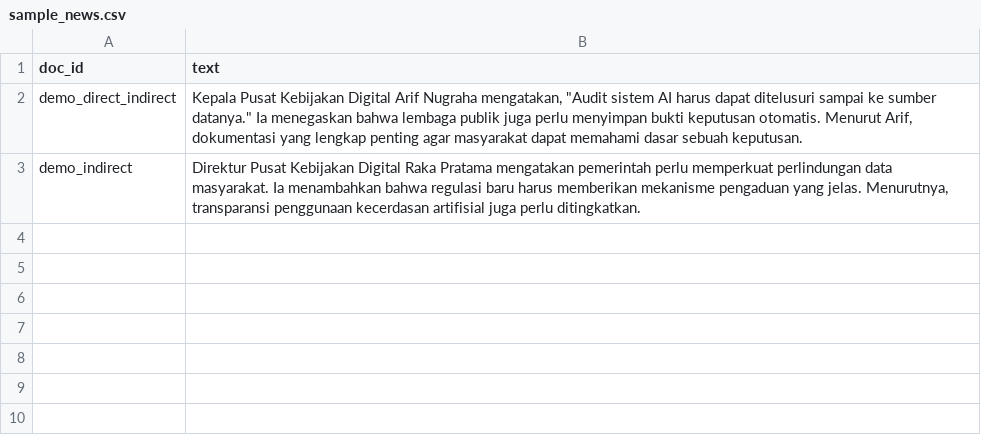
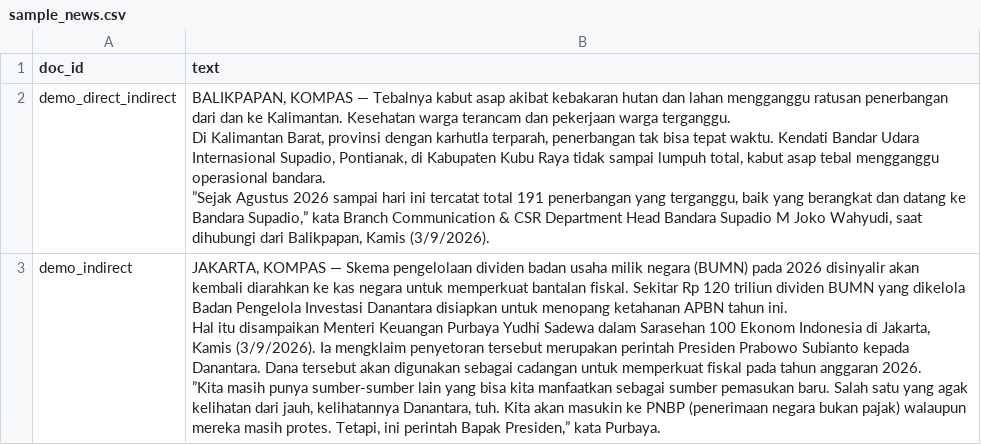
Before and after one commit to sigit-purnomo/pfsa-id-kg, a CSV file: sample_news.csv, drawn as a sheet; ↵ is a line break in a cell; the diff names each change by its address in the sheet, - before the commit and + after, or states it on an @@ line.

```diff
--- a/sample_news.csv
+++ b/sample_news.csv
-B2 (text): Kepala Pusat Kebijakan Digital Arif Nugraha mengatakan, "Audit sistem AI harus dapat ditelusuri sampai ke sumber datanya." Ia menegaskan bahwa lembaga publik juga perlu menyimpan bukti keputusan otomatis. Menurut Arif, dokumentasi yang lengkap penting agar masyarakat dapat memahami dasar sebuah keputusan.
+B2 (text): BALIKPAPAN, KOMPAS — Tebalnya kabut asap akibat kebakaran hutan dan lahan mengganggu ratusan penerbangan dari dan ke Kalimantan. Kesehatan warga terancam dan pekerjaan warga terganggu. ↵ Di Kalimantan Barat, provinsi dengan karhutla terparah, penerbangan tak bisa tepat waktu. Kendati Bandar Udara Internasional Supadio, Pontianak, di Kabupaten Kubu Raya tidak sampai lumpuh total, kabut asap tebal mengganggu operasional bandara. ↵ ”Sejak Agustus 2026 sampai hari ini tercatat total 191 penerbangan yang terganggu, baik yang berangkat dan datang ke Bandara Supadio,” kata Branch Communication & CSR Department Head Bandara Supadio M Joko Wahyudi, saat dihubungi dari Balikpapan, Kamis (3/9/2026).
-B3 (text): Direktur Pusat Kebijakan Digital Raka Pratama mengatakan pemerintah perlu memperkuat perlindungan data masyarakat. Ia menambahkan bahwa regulasi baru harus memberikan mekanisme pengaduan yang jelas. Menurutnya, transparansi penggunaan kecerdasan artifisial juga perlu ditingkatkan.
+B3 (text): JAKARTA, KOMPAS — Skema pengelolaan dividen badan usaha milik negara (BUMN) pada 2026 disinyalir akan kembali diarahkan ke kas negara untuk memperkuat bantalan fiskal. Sekitar Rp 120 triliun dividen BUMN yang dikelola Badan Pengelola Investasi Danantara disiapkan untuk menopang ketahanan APBN tahun ini. ↵ Hal itu disampaikan Menteri Keuangan Purbaya Yudhi Sadewa dalam Sarasehan 100 Ekonom Indonesia di Jakarta, Kamis (3/9/2026). Ia mengklaim penyetoran tersebut merupakan perintah Presiden Prabowo Subianto kepada Danantara. Dana tersebut akan digunakan sebagai cadangan untuk memperkuat fiskal pada tahun anggaran 2026. ↵ ”Kita masih punya sumber-sumber lain yang bisa kita manfaatkan sebagai sumber pemasukan baru. Salah satu yang agak kelihatan dari jauh, kelihatannya Danantara, tuh. Kita akan masukin ke PNBP (penerimaan negara bukan pajak) walaupun mereka masih protes. Tetapi, ini perintah Bapak Presiden,” kata Purbaya.
```
Also changed, not shown: 1 other file.
